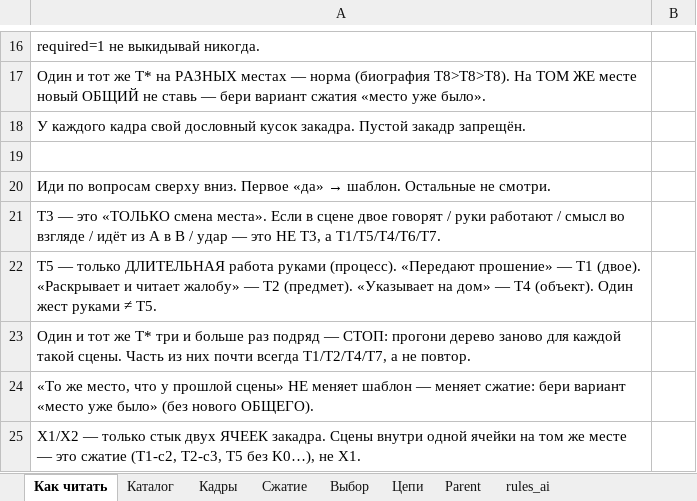
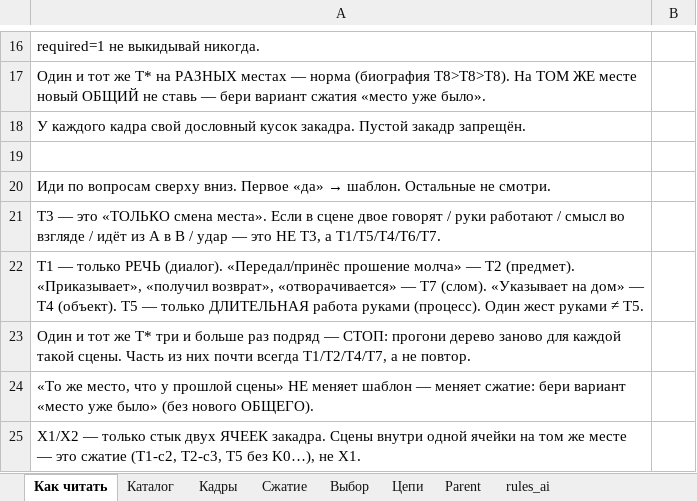
Before and after one commit to rohos228-spec/video-pipeline, an Excel workbook: exports/SCENE_SHOT_TEMPLATES.xlsx, sheet Как читать, drawn as a sheet; only a part is shown, gaps mark what is left out; values as stored, in another font and other column widths than the file's, no borders; the diff names each change by its address in the sheet, - before the commit and + after, or states it on an @@ line.

```diff
--- a/exports/SCENE_SHOT_TEMPLATES.xlsx (sheet Как читать)
+++ b/exports/SCENE_SHOT_TEMPLATES.xlsx (sheet Как читать)
-A22: T5 — только ДЛИТЕЛЬНАЯ работа руками (процесс). «Передают прошение» — T1 (двое). «Раскрывает и читает жалобу» — T2 (предмет). «Указывает на дом» — T4 (объект). Один жест…
+A22: T1 — только РЕЧЬ (диалог). «Передал/принёс прошение молча» — T2 (предмет). «Приказывает», «получил возврат», «отворачивается» — T7 (слом). «Указывает на дом» — T4 (объект). T5 — только ДЛИТЕЛЬНАЯ работа руками (процесс). Один жест…
```
Also changed, not shown: sheet Выбор, sheet Каталог, 6 other files.
